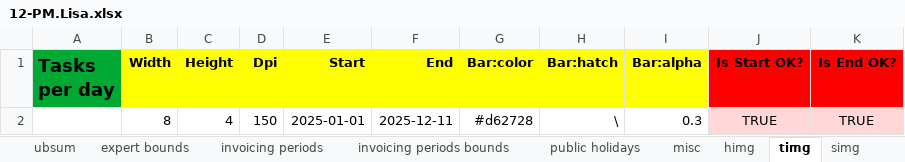
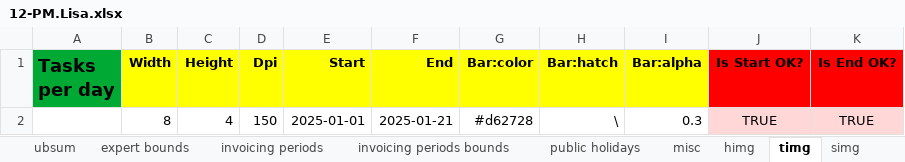
Before and after one commit to romz-pl/yumbo, an Excel workbook: ampl-data-input-excel/12-PM.Lisa/12-PM.Lisa.xlsx, sheet timg, drawn as a sheet; values as stored, in another font and other column widths than the file's, no borders; the diff names each change by its address in the sheet, - before the commit and + after, or states it on an @@ line.

```diff
--- a/ampl-data-input-excel/12-PM.Lisa/12-PM.Lisa.xlsx (sheet timg)
+++ b/ampl-data-input-excel/12-PM.Lisa/12-PM.Lisa.xlsx (sheet timg)
-F2 (End): 2025-12-11
+F2 (End): 2025-01-21
```
Also changed, not shown: sheet himg, ampl-data-input-excel/11-PM.Angel/11-PM.Angel.xlsx, ampl-data-input-excel/13-SA.Adrian/13-SA.Adrian.xlsx, 2 other files.
